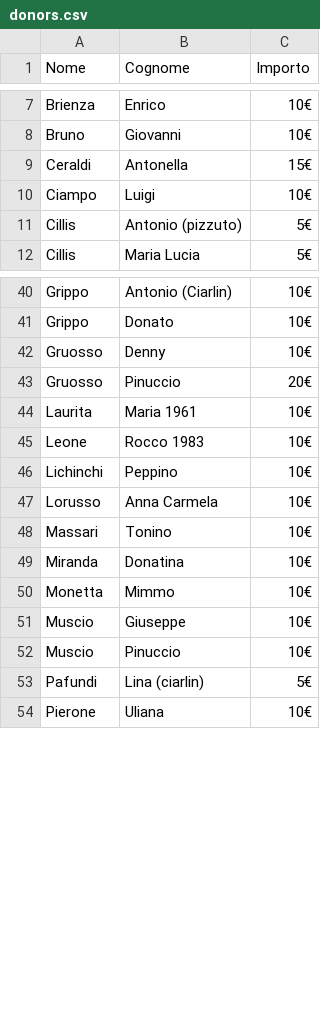
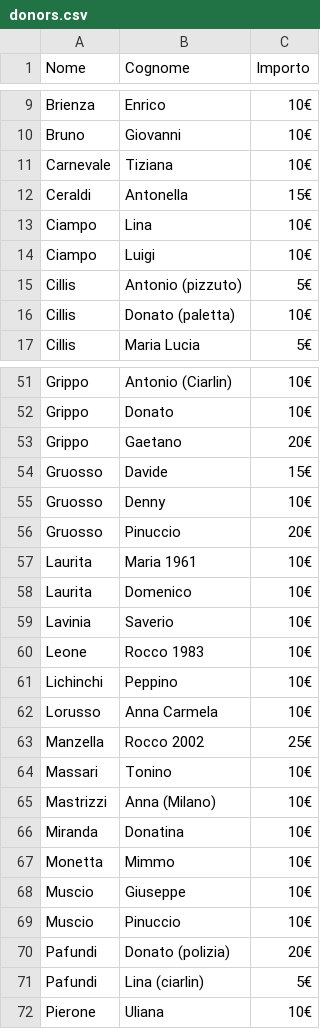
Before and after one commit to pietragallapulita/FEM2, a CSV file: donors.csv, drawn as a sheet; only a part is shown, gaps mark what is left out; the diff covers the shown part only; the diff names each change by its address in the sheet, - before the commit and + after, or states it on an @@ line.

Commit message:
Update donors.csv

```diff
--- a/donors.csv
+++ b/donors.csv
+row 11: Carnevale | Tiziana | 10€
+row 13: Ciampo | Lina | 10€
+row 16: Cillis | Donato (paletta) | 10€
+row 53: Grippo | Gaetano | 20€
+row 54: Gruosso | Davide | 15€
+row 58: Laurita | Domenico | 10€
+row 59: Lavinia | Saverio | 10€
+row 63: Manzella | Rocco 2002 | 25€
+row 65: Mastrizzi | Anna (Milano) | 10€
+row 70: Pafundi | Donato (polizia) | 20€
```
Also changed, not shown: 11 added rows elsewhere in this file.
